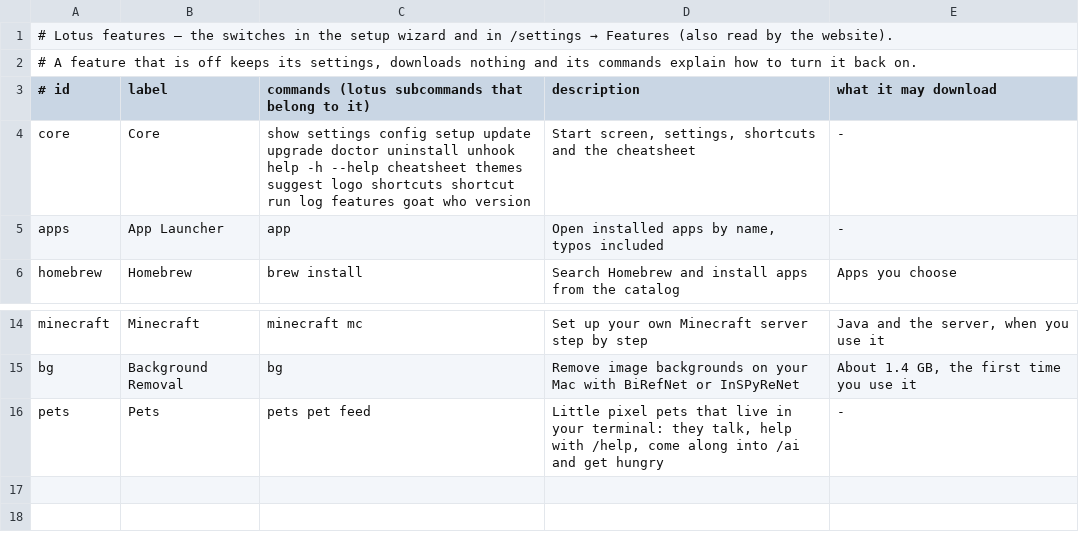
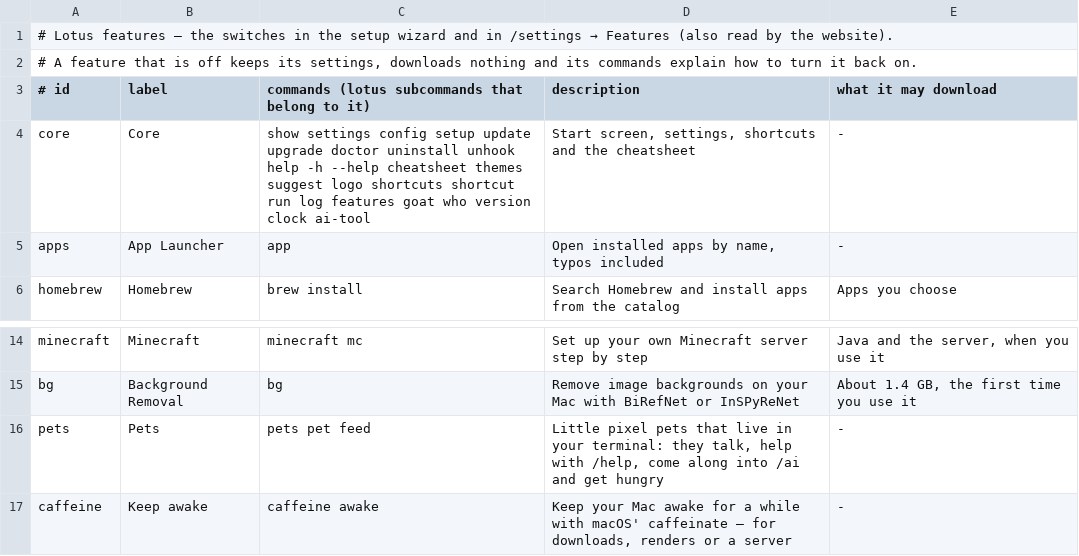
Before and after one commit to Fanxy13/homebrew-lotus, a TSV file: data/features.tsv, drawn as a sheet; only a part is shown, gaps mark what is left out.

```diff
--- a/data/features.tsv
+++ b/data/features.tsv
@@ -3,3 +3,3 @@
 # id	label	commands (lotus subcommands that belong to it)	description	what it may download
-core	Core	show settings config setup update upgrade doctor uninstall unhook help -h --help cheatsheet themes suggest logo shortcuts shortcut run log features goat who version	Start screen, settings, shortcuts and the cheatsheet	-
+core	Core	show settings config setup update upgrade doctor uninstall unhook help -h --help cheatsheet themes suggest logo shortcuts shortcut run log features goat who version clock ai-tool	Start screen, settings, shortcuts and the cheatsheet	-
 apps	App Launcher	app	Open installed apps by name, typos included	-
@@ -16 +16,2 @@ bg	Background Removal	bg	Remove image backgrounds on your Mac with BiRefNet or I
 pets	Pets	pets pet feed	Little pixel pets that live in your terminal: they talk, help with /help, come along into /ai and get hungry	-
+caffeine	Keep awake	caffeine awake	Keep your Mac awake for a while with macOS' caffeinate – for downloads, renders or a server	-
```
Also changed, not shown: data/commands.tsv, 39 other files.
